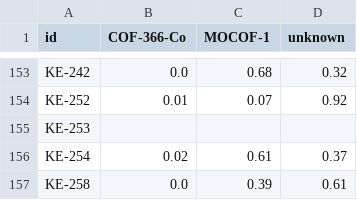
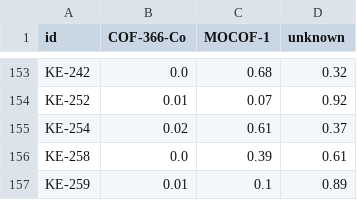
Before and after one commit to FAIRChemistry/mof-synthesis-data-modeling, a CSV file: fairsynthesis_analysis/examples/data/pxrd_molar_fraction_overview.csv, drawn as a sheet; only a part is shown, gaps mark what is left out; the shorter side is filled out with more unchanged rows.

Commit message:
remove unrelated data

```diff
--- a/fairsynthesis_analysis/examples/data/pxrd_molar_fraction_overview.csv
+++ b/fairsynthesis_analysis/examples/data/pxrd_molar_fraction_overview.csv
@@ -154,3 +154,2 @@ KE-242,0.0,0.68,0.32
 KE-252,0.01,0.07,0.92
-KE-253,,,
 KE-254,0.02,0.61,0.37
```
